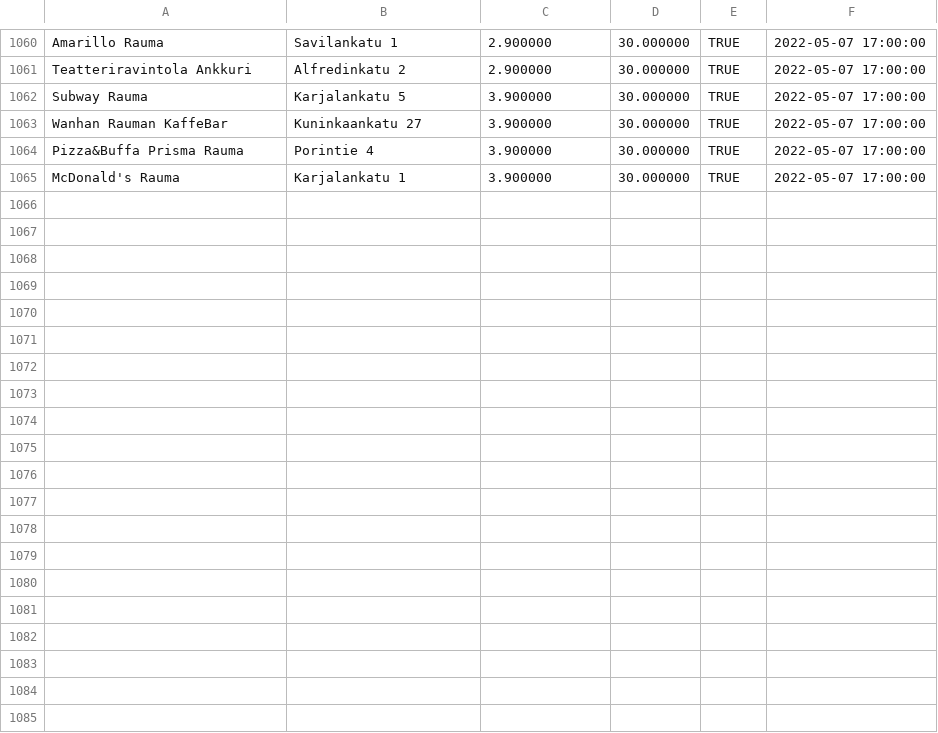
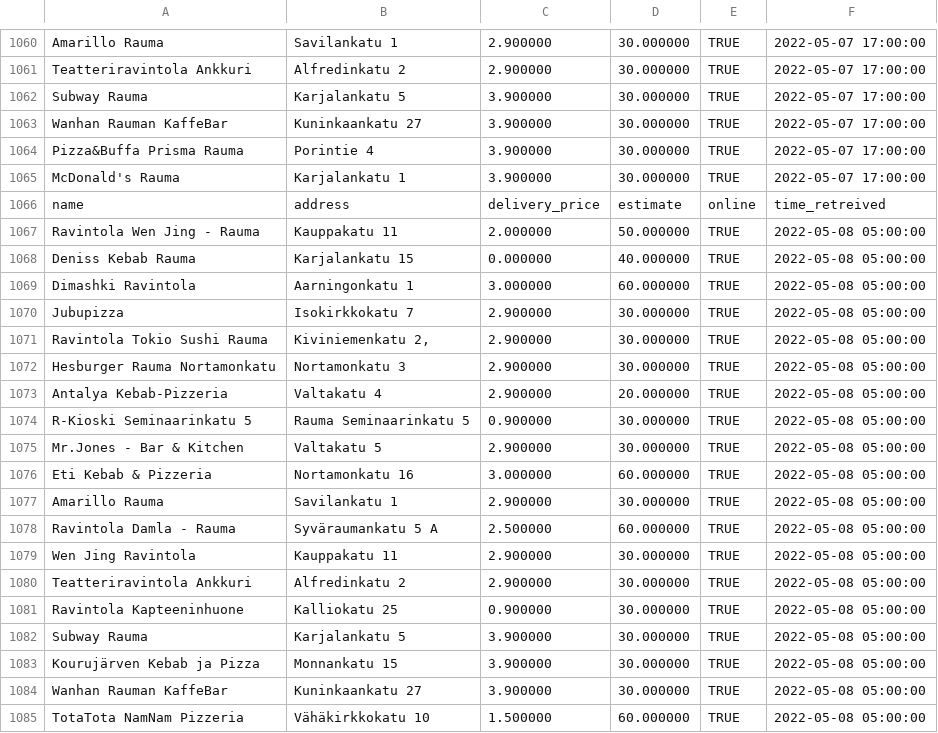
Before and after one commit to JoseEchave/rauma_delivery_comparison, a CSV file: output/foodora_data.csv, drawn as a sheet; only a part is shown, gaps mark what is left out; the diff covers the shown part only; the diff names each change by its address in the sheet, - before the commit and + after, or states it on an @@ line.

Commit message:
Add data for Sun May  8 05:33:35 UTC 2022

```diff
--- a/output/foodora_data.csv
+++ b/output/foodora_data.csv
+row 1066: name | address | delivery_price | estimate | online | time_retreived
+row 1067: Ravintola Wen Jing - Rauma | Kauppakatu 11 | 2.000000 | 50.000000 | TRUE | 2022-05-08 05:00:00
+row 1068: Deniss Kebab Rauma | Karjalankatu 15 | 0.000000 | 40.000000 | TRUE | 2022-05-08 05:00:00
+row 1069: Dimashki Ravintola | Aarningonkatu 1 | 3.000000 | 60.000000 | TRUE | 2022-05-08 05:00:00
+row 1070: Jubupizza | Isokirkkokatu 7 | 2.900000 | 30.000000 | TRUE | 2022-05-08 05:00:00
+row 1071: Ravintola Tokio Sushi Rauma | Kiviniemenkatu 2, | 2.900000 | 30.000000 | TRUE | 2022-05-08 05:00:00
+row 1072: Hesburger Rauma Nortamonkatu | Nortamonkatu 3 | 2.900000 | 30.000000 | TRUE | 2022-05-08 05:00:00
+row 1073: Antalya Kebab-Pizzeria | Valtakatu 4 | 2.900000 | 20.000000 | TRUE | 2022-05-08 05:00:00
+row 1074: R-Kioski Seminaarinkatu 5 | Rauma Seminaarinkatu 5 | 0.900000 | 30.000000 | TRUE | 2022-05-08 05:00:00
+row 1075: Mr.Jones - Bar & Kitchen | Valtakatu 5 | 2.900000 | 30.000000 | TRUE | 2022-05-08 05:00:00
+row 1076: Eti Kebab & Pizzeria | Nortamonkatu 16 | 3.000000 | 60.000000 | TRUE | 2022-05-08 05:00:00
+row 1077: Amarillo Rauma | Savilankatu 1 | 2.900000 | 30.000000 | TRUE | 2022-05-08 05:00:00
+row 1078: Ravintola Damla - Rauma | Syväraumankatu 5 A | 2.500000 | 60.000000 | TRUE | 2022-05-08 05:00:00
+row 1079: Wen Jing Ravintola | Kauppakatu 11 | 2.900000 | 30.000000 | TRUE | 2022-05-08 05:00:00
+row 1080: Teatteriravintola Ankkuri | Alfredinkatu 2 | 2.900000 | 30.000000 | TRUE | 2022-05-08 05:00:00
+row 1081: Ravintola Kapteeninhuone | Kalliokatu 25 | 0.900000 | 30.000000 | TRUE | 2022-05-08 05:00:00
+row 1082: Subway Rauma | Karjalankatu 5 | 3.900000 | 30.000000 | TRUE | 2022-05-08 05:00:00
+row 1083: Kourujärven Kebab ja Pizza | Monnankatu 15 | 3.900000 | 30.000000 | TRUE | 2022-05-08 05:00:00
+row 1084: Wanhan Rauman KaffeBar | Kuninkaankatu 27 | 3.900000 | 30.000000 | TRUE | 2022-05-08 05:00:00
+row 1085: TotaTota NamNam Pizzeria | Vähäkirkkokatu 10 | 1.500000 | 60.000000 | TRUE | 2022-05-08 05:00:00
```
Also changed, not shown: 12 added rows elsewhere in this file, output/wolt_data.csv.
